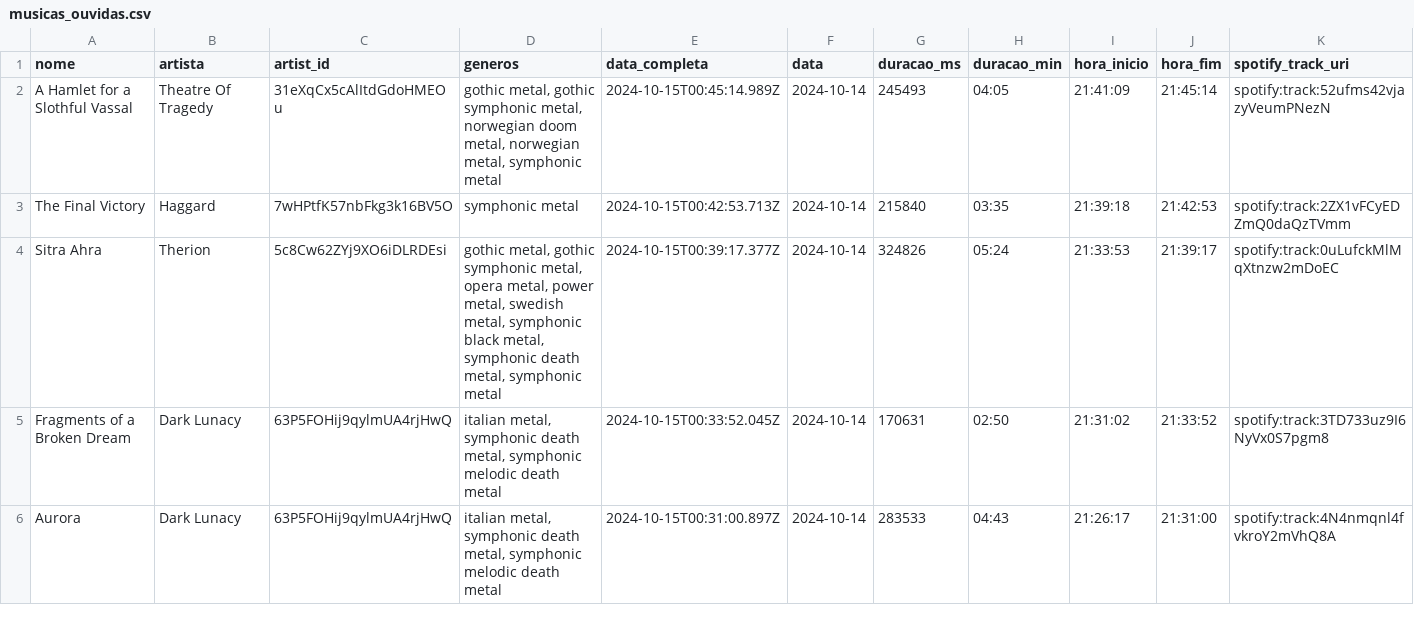
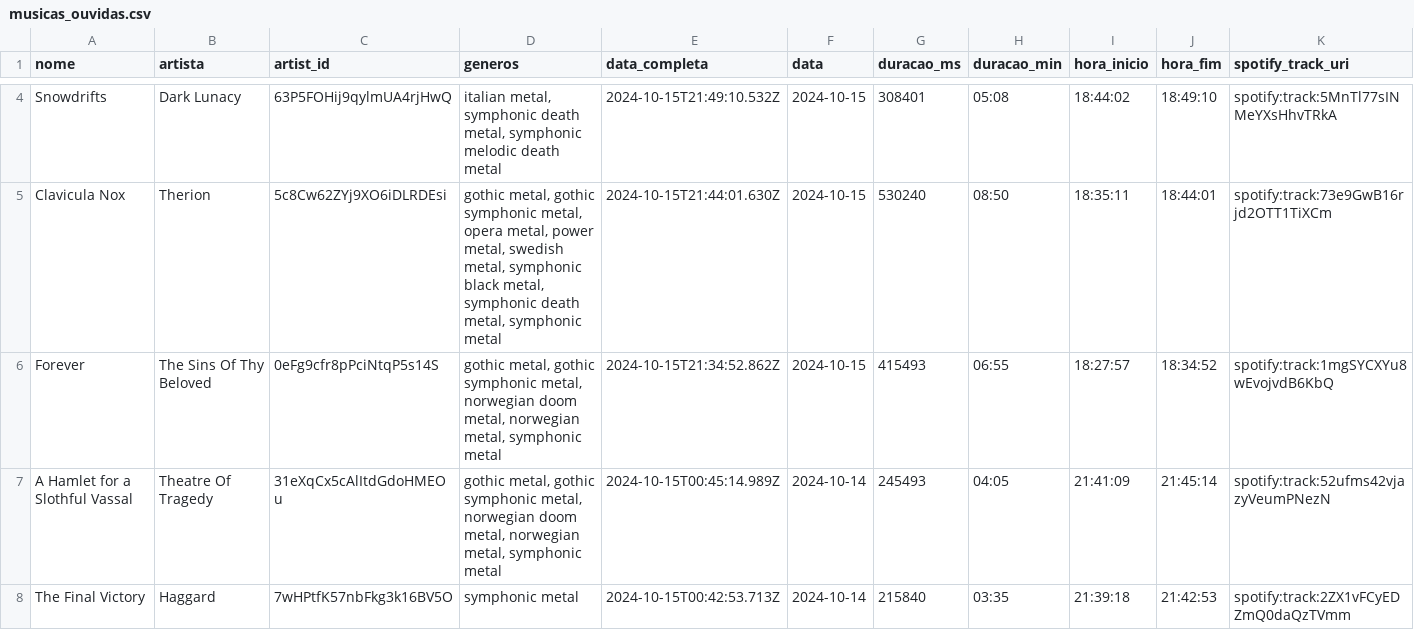
Before and after one commit to Sissaz/spotify, a CSV file: src/assets/musicas_ouvidas.csv, drawn as a sheet; only a part is shown, gaps mark what is left out; the shorter side is filled out with more unchanged rows; rows hold the shown columns only; the diff covers the shown part only; the diff names each change by its address in the sheet, - before the commit and + after, or states it on an @@ line.

```diff
--- a/src/assets/musicas_ouvidas.csv
+++ b/src/assets/musicas_ouvidas.csv
+row 4: Snowdrifts | Dark Lunacy | 63P5FOHij9qylmUA4rjHwQ | italian metal, symphonic death metal, symphonic melodic death metal | 2024-10-15T21:49:10.532Z | 2024-10-15 | 308401 | 05:08 | 18:44:02 | 18:49:10 | spotify:track:5MnTl77sINMeYXsHhvTRkA
+row 5: Clavicula Nox | Therion | 5c8Cw62ZYj9XO6iDLRDEsi | gothic metal, gothic symphonic metal, opera metal, power metal, swedish metal, symphonic black metal, symphonic death metal, symphonic metal | 2024-10-15T21:44:01.630Z | 2024-10-15 | 530240 | 08:50 | 18:35:11 | 18:44:01 | spotify:track:73e9GwB16rjd2OTT1TiXCm
+row 6: Forever | The Sins Of Thy Beloved | 0eFg9cfr8pPciNtqP5s14S | gothic metal, gothic symphonic metal, norwegian doom metal, norwegian metal, symphonic metal | 2024-10-15T21:34:52.862Z | 2024-10-15 | 415493 | 06:55 | 18:27:57 | 18:34:52 | spotify:track:1mgSYCXYu8wEvojvdB6KbQ
```
Also changed, not shown: 2 added rows and 2 moved rows elsewhere in this file.
